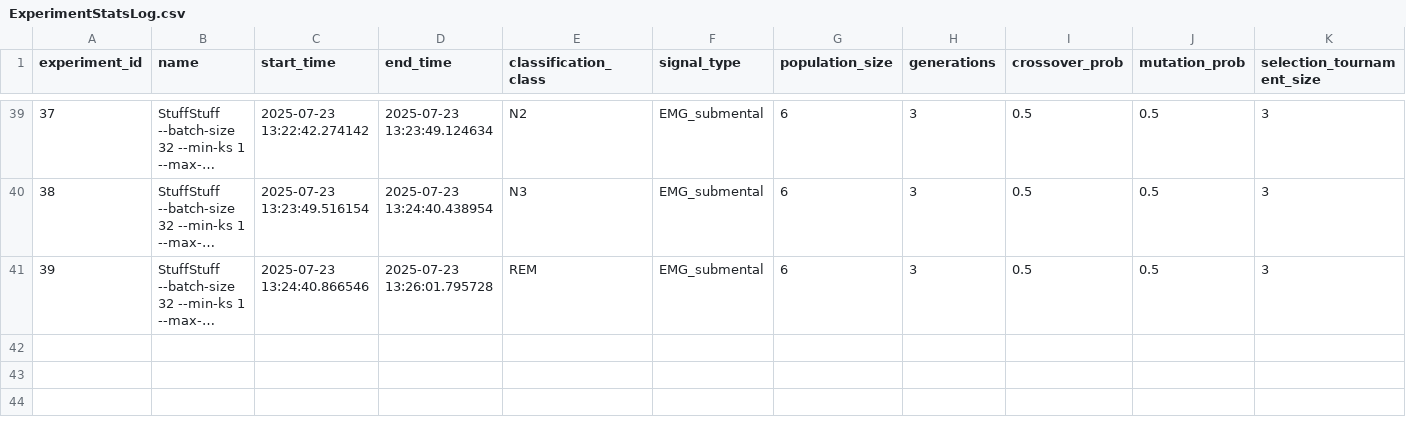
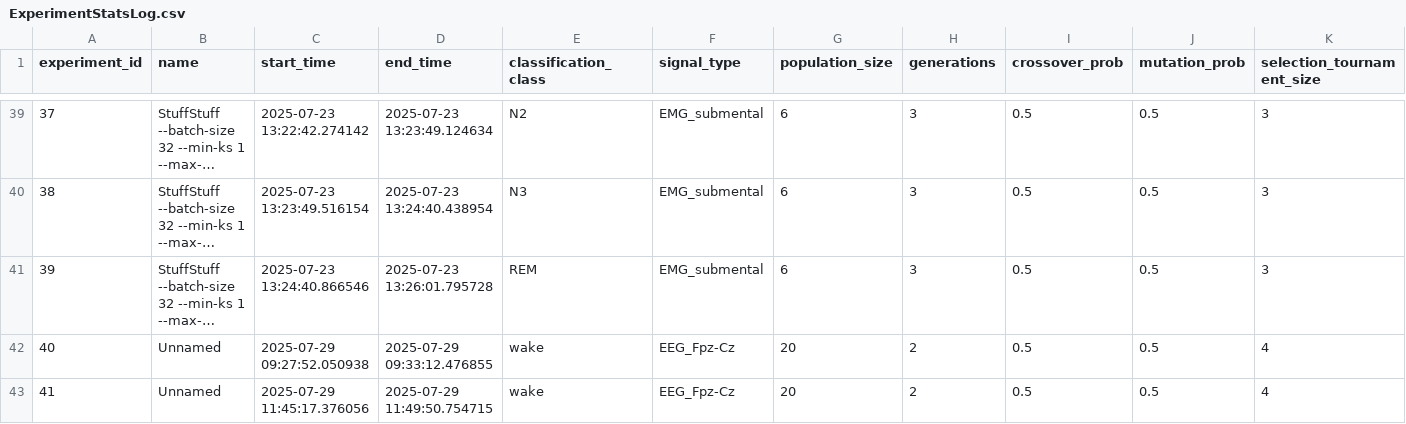
Before and after one commit to emilhar/signal_fusion_nas, a CSV file: SLEAP/Logs/OLogs/ExperimentStatsLog.csv, drawn as a sheet; only a part is shown, gaps mark what is left out; long unchanged cells end in …; rows hold the shown columns only; the diff names each change by its address in the sheet, - before the commit and + after, or states it on an @@ line.

```diff
--- a/SLEAP/Logs/OLogs/ExperimentStatsLog.csv
+++ b/SLEAP/Logs/OLogs/ExperimentStatsLog.csv
+row 42: 40 | Unnamed | 2025-07-29 09:27:52.050938 | 2025-07-29 09:33:12.476855 | wake | EEG_Fpz-Cz | 20 | 2 | 0.5 | 0.5 | 4
+row 43: 41 | Unnamed | 2025-07-29 11:45:17.376056 | 2025-07-29 11:49:50.754715 | wake | EEG_Fpz-Cz | 20 | 2 | 0.5 | 0.5 | 4
```
Also changed, not shown: SLEAP/Logs/OLogs/GenerationStatsLog.csv, SLEAP/Logs/OLogs/IndividualLog.csv, 53 other files.
